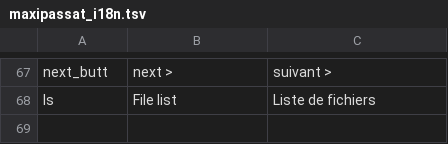
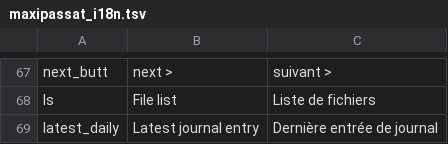
Before and after one commit to Wonko7/maxi_passat, a TSV file: assets/maxipassat_i18n.tsv, drawn as a sheet; only a part is shown, gaps mark what is left out.

Commit message:
[menu] add latest journal entry

```diff
--- a/assets/maxipassat_i18n.tsv
+++ b/assets/maxipassat_i18n.tsv
@@ -68 +68,2 @@ next_butt	next >	suivant >
 ls	File list	Liste de fichiers
+latest_daily	Latest journal entry	Dernière entrée de journal
```
Also changed, not shown: 4 other files.
